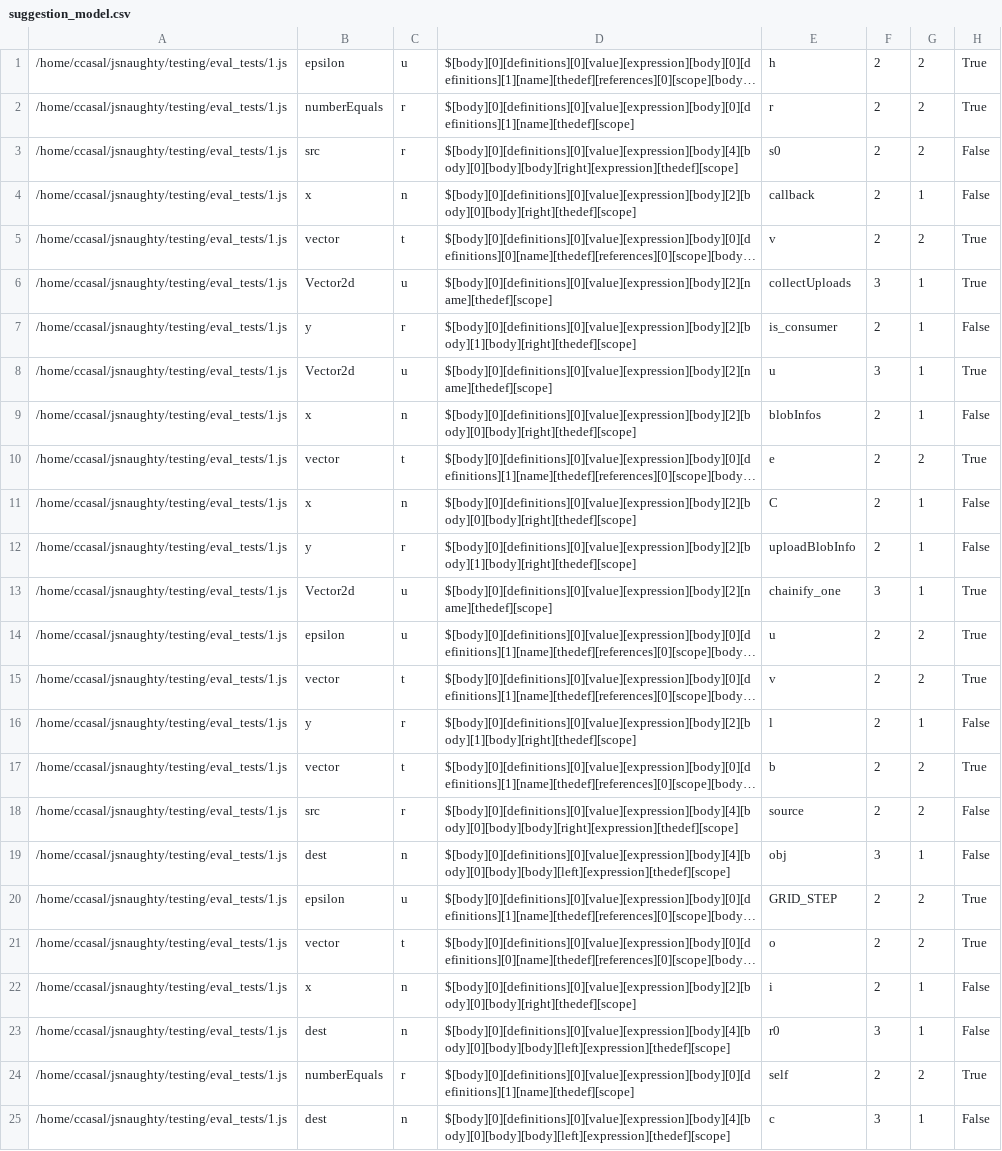
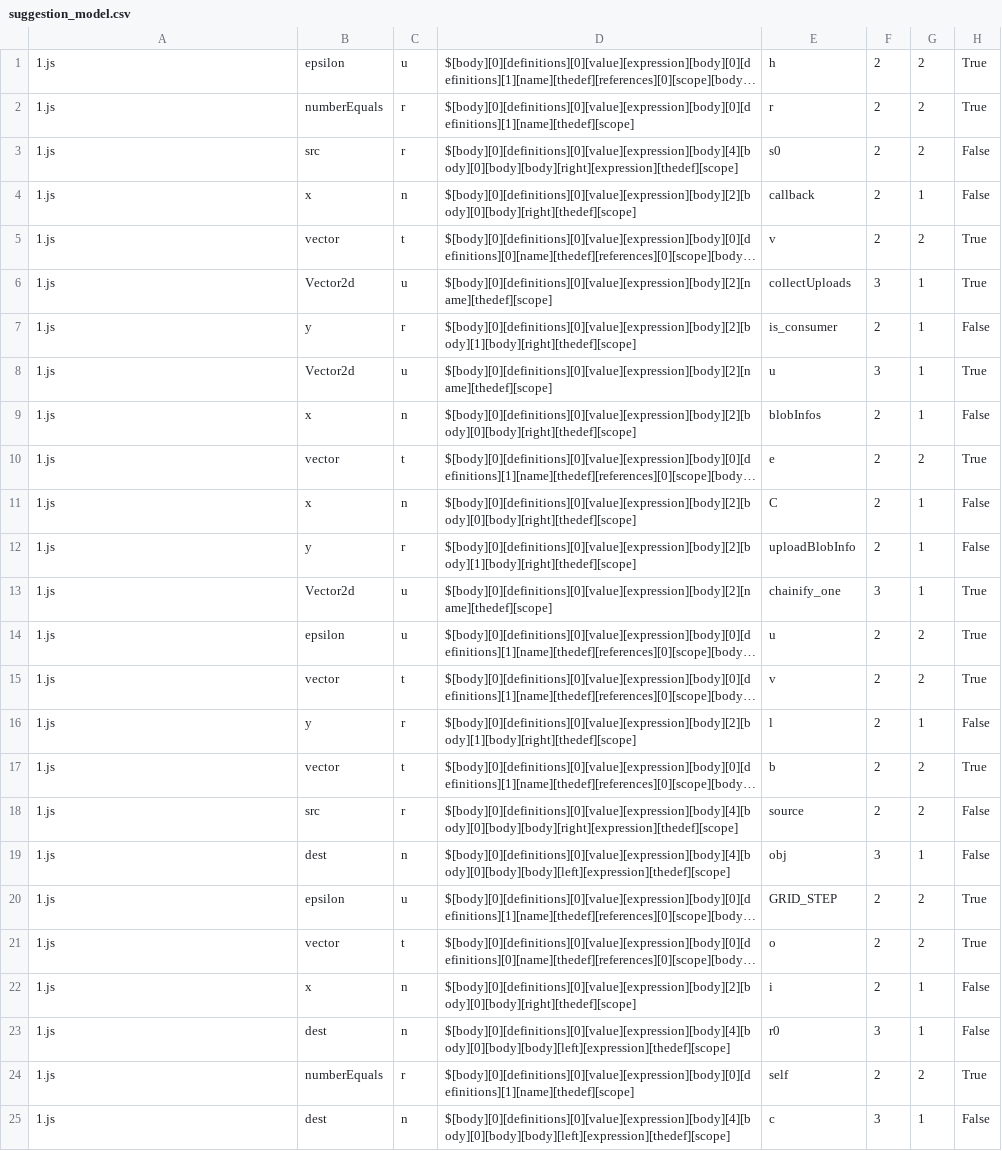
Before and after one commit to bvasiles/jsNaughty, a CSV file: testing/eval_test_results/suggestion_model.csv, drawn as a sheet; only a part is shown; long unchanged cells end in …; the diff names each change by its address in the sheet, - before the commit and + after, or states it on an @@ line.

Commit message:
More tweaks and fixes in eval and eval_dbg.

```diff
--- a/testing/eval_test_results/suggestion_model.csv
+++ b/testing/eval_test_results/suggestion_model.csv
-A1:A25: /home/ccasal/jsnaughty/testing/eval_tests/1.js
+A1:A25: 1.js
```
Also changed, not shown: 4 other files.
